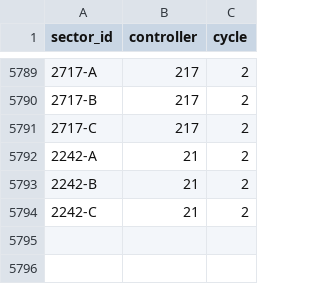
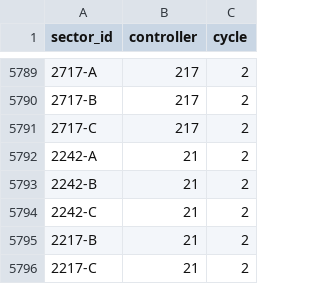
Before and after one commit to NobuChan702/new-beginnings-map, a CSV file: data/sector_control.csv, drawn as a sheet; only a part is shown, gaps mark what is left out; the diff names each change by its address in the sheet, - before the commit and + after, or states it on an @@ line.

```diff
--- a/data/sector_control.csv
+++ b/data/sector_control.csv
+row 5795: 2217-B | 21 | 2
+row 5796: 2217-C | 21 | 2
```
Also changed, not shown: data/alliances.csv, data/settlement_name_overrides.csv, 4 other files.
